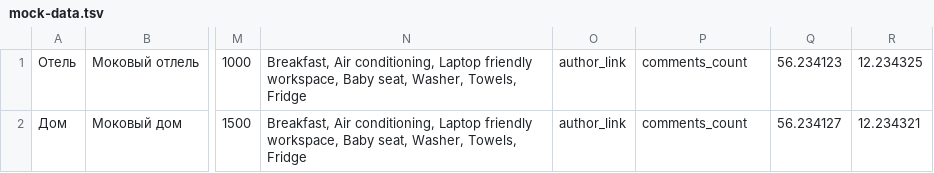
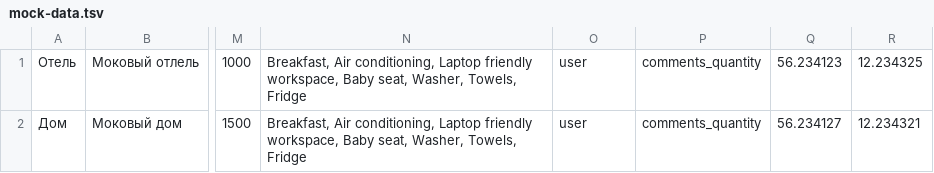
Before and after one commit to htmlacademy-nodejs-api/1882591-six-cities-8, a TSV file: src/mocks/mock-data.tsv, drawn as a sheet; only a part is shown, gaps mark what is left out; the diff names each change by its address in the sheet, - before the commit and + after, or states it on an @@ line.

```diff
--- a/src/mocks/mock-data.tsv
+++ b/src/mocks/mock-data.tsv
-O1:O2: author_link
+O1:O2: user
-P1:P2: comments_count
+P1:P2: comments_quantity
```
Also changed, not shown: 11 other files.
